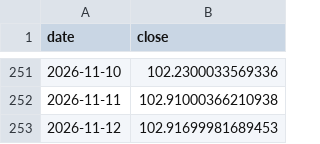
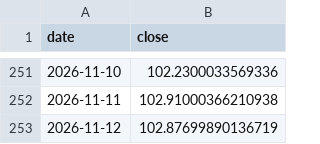
Before and after one commit to Mishel2312/crypto-data, a CSV file: data/macro/DXY.csv, drawn as a sheet; only a part is shown, gaps mark what is left out.

```diff
--- a/data/macro/DXY.csv
+++ b/data/macro/DXY.csv
@@ -252,2 +252,2 @@ date,close
 2026-11-11,102.91000366210938
-2026-11-12,102.91699981689453
+2026-11-12,102.87699890136719
```
Also changed, not shown: 3 other files.
